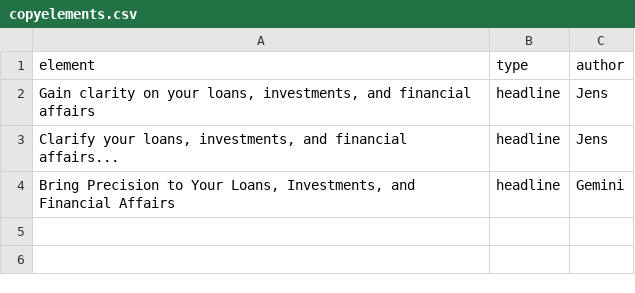
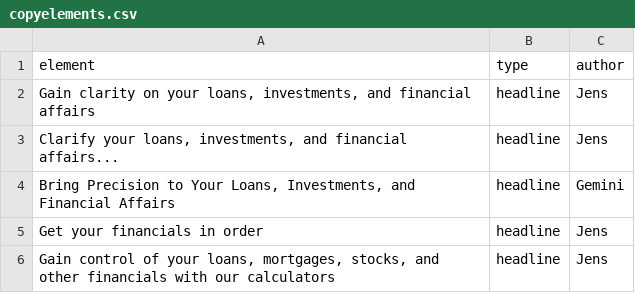
Before and after one commit to jenslaufer/financial-calculators-site, a CSV file: marketing/copyelements.csv, drawn as a sheet; the diff names each change by its address in the sheet, - before the commit and + after, or states it on an @@ line.

Commit message:
added copyelements

```diff
--- a/marketing/copyelements.csv
+++ b/marketing/copyelements.csv
+row 5: Get your financials in order | headline | Jens
+row 6: Gain control of your loans, mortgages, stocks, and other financials with our calculators | headline | Jens
```
